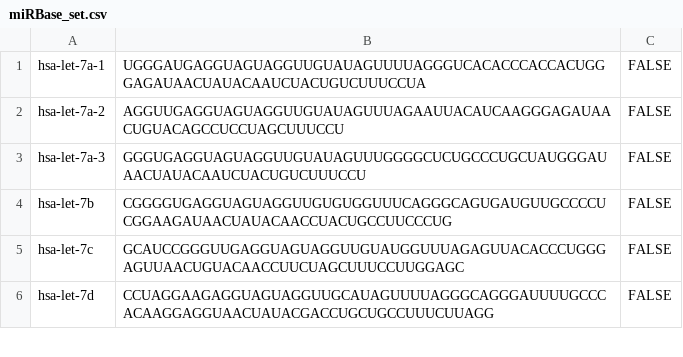
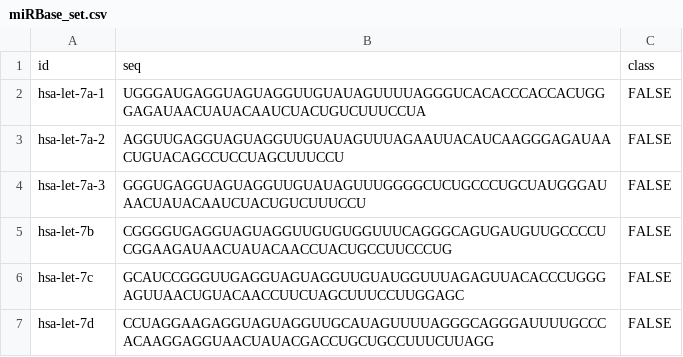
Before and after one commit to ChiquittoBioinfo/cnnMirtronPred, a CSV file: data/miRBase_set.csv, drawn as a sheet; only a part is shown; the diff names each change by its address in the sheet, - before the commit and + after, or states it on an @@ line.

```diff
--- a/data/miRBase_set.csv
+++ b/data/miRBase_set.csv
+row 1: id | seq | class
```
Also changed, not shown: data/putative_mirtrons_set.csv, 11 other files.
